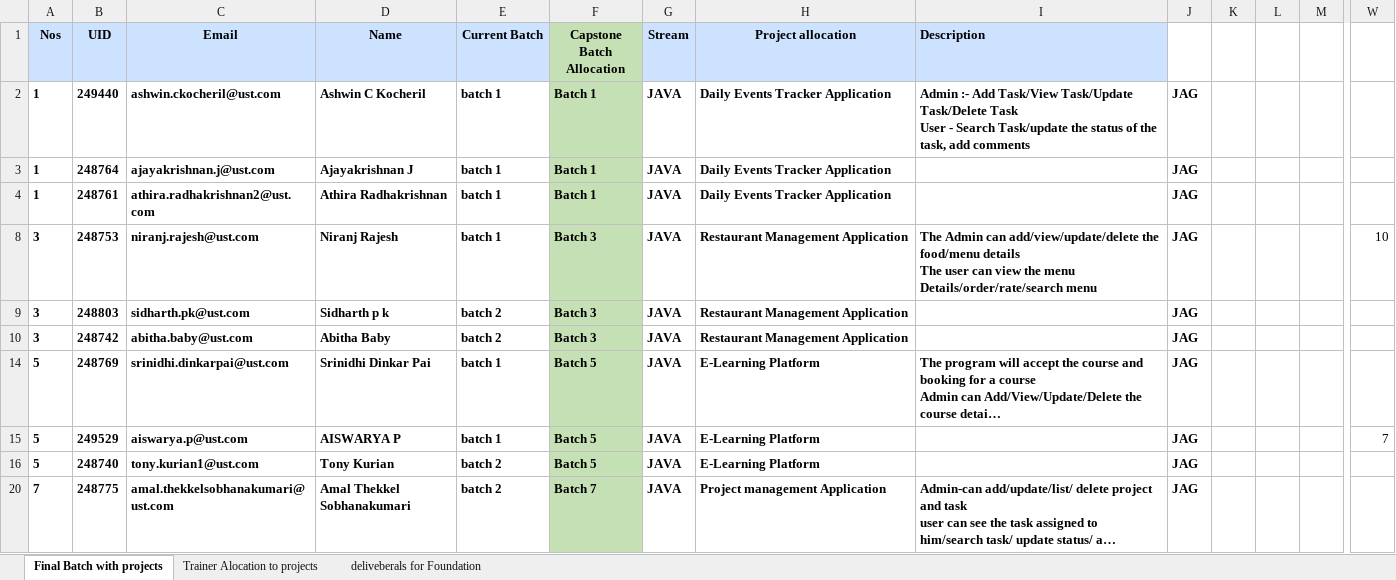
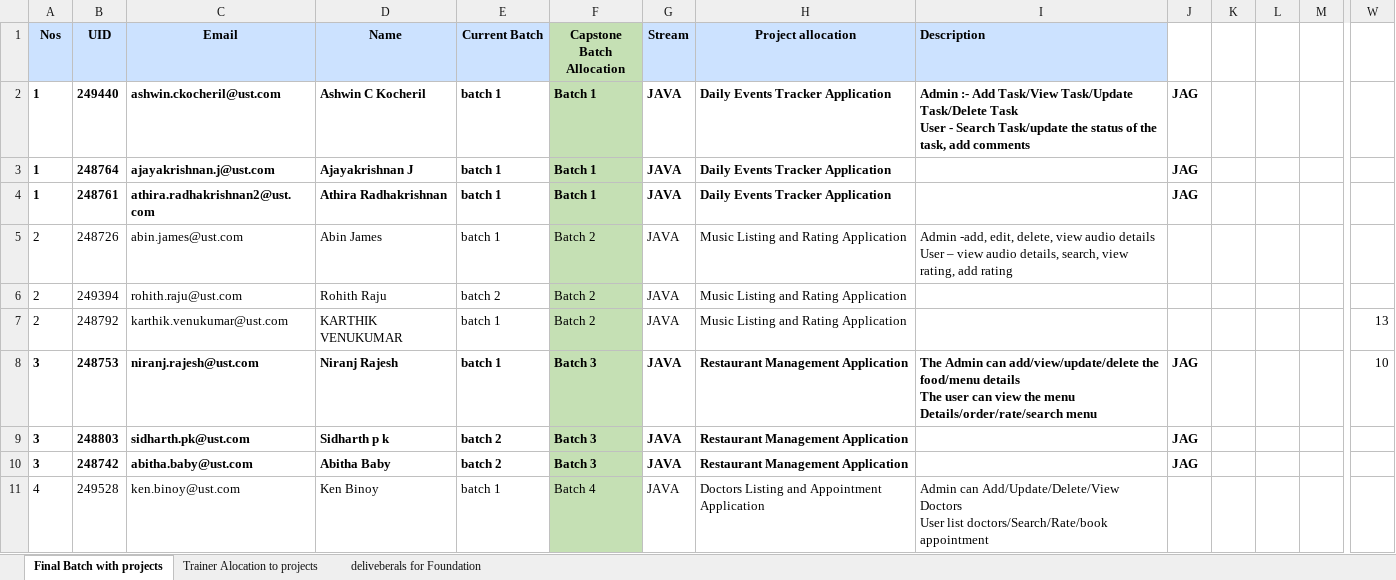
Before and after one commit to jagasia/ust1, an Excel workbook: Project/wave 2 capstone for trainees.xlsx, sheet Final Batch with projects, drawn as a sheet; only a part is shown, gaps mark what is left out; the shorter side is filled out with more unchanged rows; long unchanged cells end in …; values as stored, in another font and other column widths than the file's, no borders; rows hold the shown columns only; ↵ is a line break in a cell; the diff covers the shown part only; the diff names each change by its address in the sheet, - before the commit and + after, or states it on an @@ line.

```diff
--- a/Project/wave 2 capstone for trainees.xlsx (sheet Final Batch with projects)
+++ b/Project/wave 2 capstone for trainees.xlsx (sheet Final Batch with projects)
@@ row 5 unhidden: 2 | 248726 | abin.james@ust.com | Abin James | batch 1 | Batch 2 | JAVA | Music Listing and Rating Application | Admin -add, edit, delete, view audio details ↵ User – view audio details, search, view rating, add rating @@
@@ row 6 unhidden: 2 | 249394 | rohith.raju@ust.com | Rohith Raju | batch 2 | Batch 2 | JAVA | Music Listing and Rating Application @@
@@ row 7 unhidden: 2 | 248792 | karthik.venukumar@ust.com | KARTHIK VENUKUMAR | batch 1 | Batch 2 | JAVA | Music Listing and Rating Application |  |  |  |  |  | 13 @@
@@ row 11 unhidden: 4 | 249528 | ken.binoy@ust.com | Ken Binoy | batch 1 | Batch 4 | JAVA | Doctors Listing and Appointment Application | Admin can Add/Update/Delete/View Doctors ↵ User list doctors/Search/Rate/book appointment @@
```
Also changed, not shown: 29 hidden or unhidden rows elsewhere in this sheet, sheet Trainer Alocation to projects, Attendance_UST batch1 Jag.xlsx, 7 other files.
